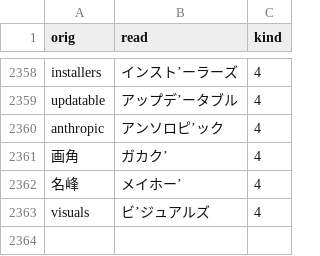
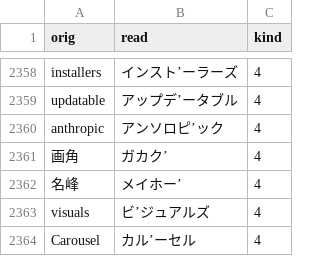
Before and after one commit to actlaboratory/HISS-dictionary, a CSV file: main.csv, drawn as a sheet; only a part is shown, gaps mark what is left out; the diff names each change by its address in the sheet, - before the commit and + after, or states it on an @@ line.

Commit message:
Carouselを追加

```diff
--- a/main.csv
+++ b/main.csv
+row 2364: Carousel | カル’ーセル | 4
```
